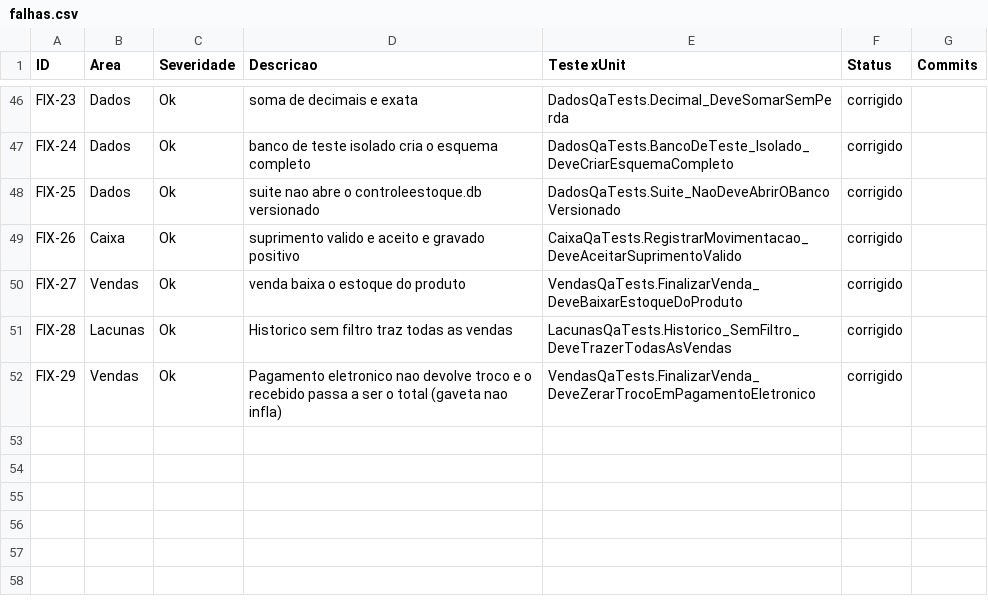
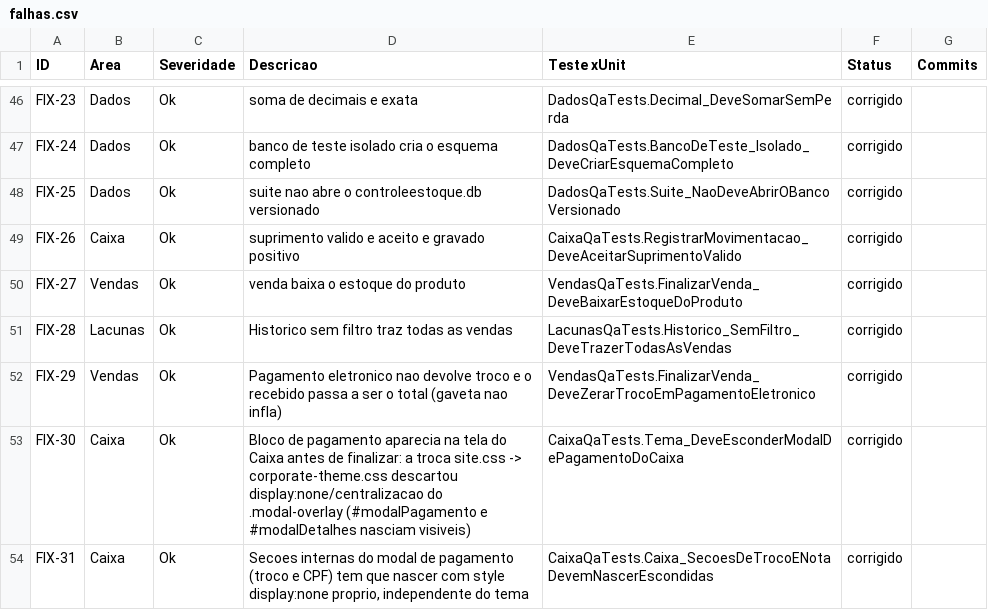
Before and after one commit to LeonardoLibanori/ControlHub, a CSV file: qa/falhas.csv, drawn as a sheet; only a part is shown, gaps mark what is left out.

Commit message:
fix(caixa): modal de pagamento so aparece ao finalizar a compra
A troca site.css -> corporate-theme.css (0340580) descartou as regras de
ocultacao e centralizacao de .modal-overlay. Como #modalPagamento nasce com
a classe e sem style inline, o bloco de pagamento (formas, recebido/troco e
CPF) aparecia aberto junto com a tela do caixa; #modalDetalhes (Historico)
usa a mesma classe e tinha o mesmo defeito.

- restaura display:none, position:fixed, z-index:9999 e centralizacao no
  .modal-overlay (visual novo do tema mantido)
- devolve z-index:12000 ao .swal2-container, para o SweetAlert ficar acima
  do modal custom
- 2 testes de regressao (suite 74/74) e FIX-30/FIX-31 no falhas.csv

```diff
--- a/qa/falhas.csv
+++ b/qa/falhas.csv
@@ -52 +52,3 @@ FIX-28,Lacunas,Ok,"Historico sem filtro traz todas as vendas",LacunasQaTests.His
 FIX-29,Vendas,Ok,"Pagamento eletronico nao devolve troco e o recebido passa a ser o total (gaveta nao infla)",VendasQaTests.FinalizarVenda_DeveZerarTrocoEmPagamentoEletronico,corrigido,
+FIX-30,Caixa,Ok,"Bloco de pagamento aparecia na tela do Caixa antes de finalizar: a troca site.css -> corporate-theme.css descartou display:none/centralizacao do .modal-overlay (#modalPagamento e #modalDetalhes nasciam visiveis)",CaixaQaTests.Tema_DeveEsconderModalDePagamentoDoCaixa,corrigido,
+FIX-31,Caixa,Ok,"Secoes internas do modal de pagamento (troco e CPF) tem que nascer com style display:none proprio, independente do tema",CaixaQaTests.Caixa_SecoesDeTrocoENotaDevemNascerEscondidas,corrigido,
```
Also changed, not shown: 2 other files.
